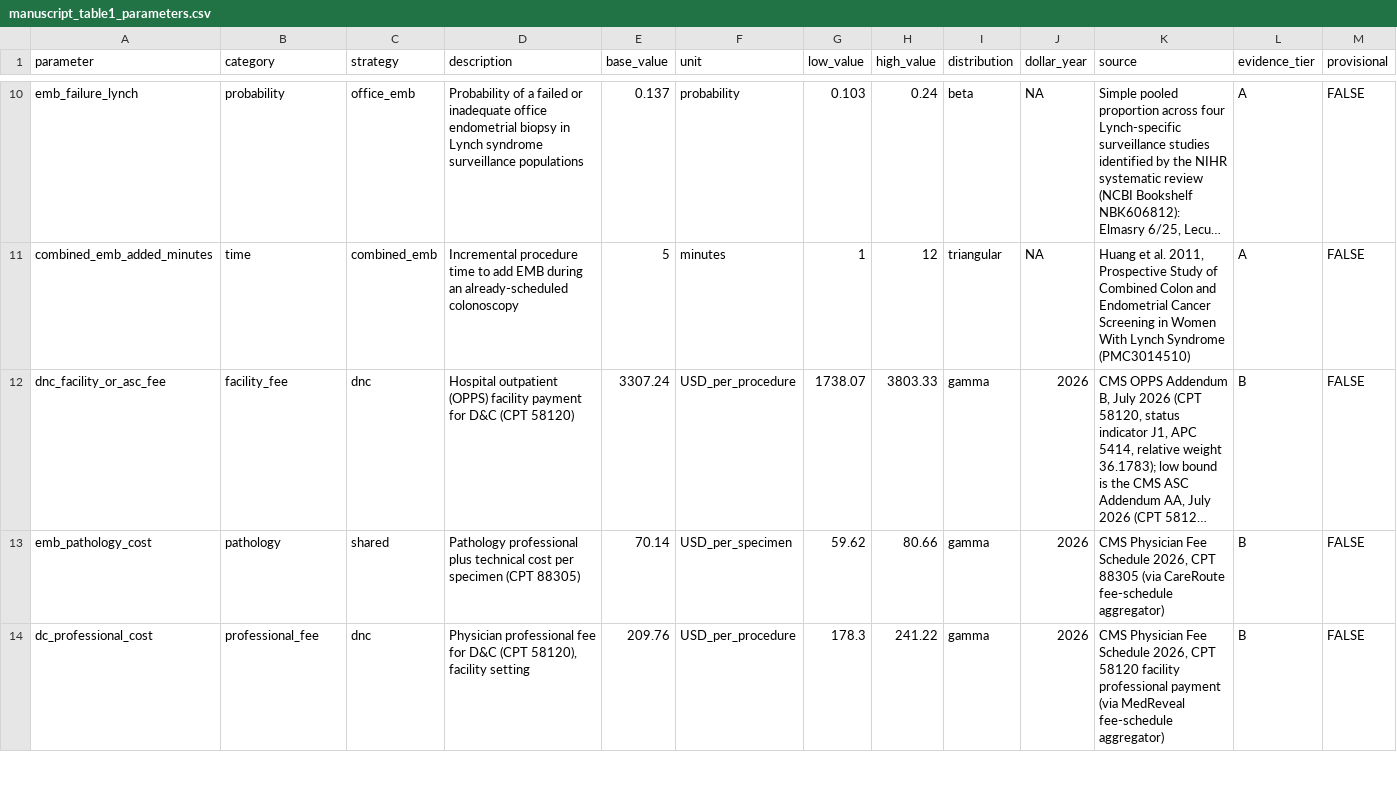
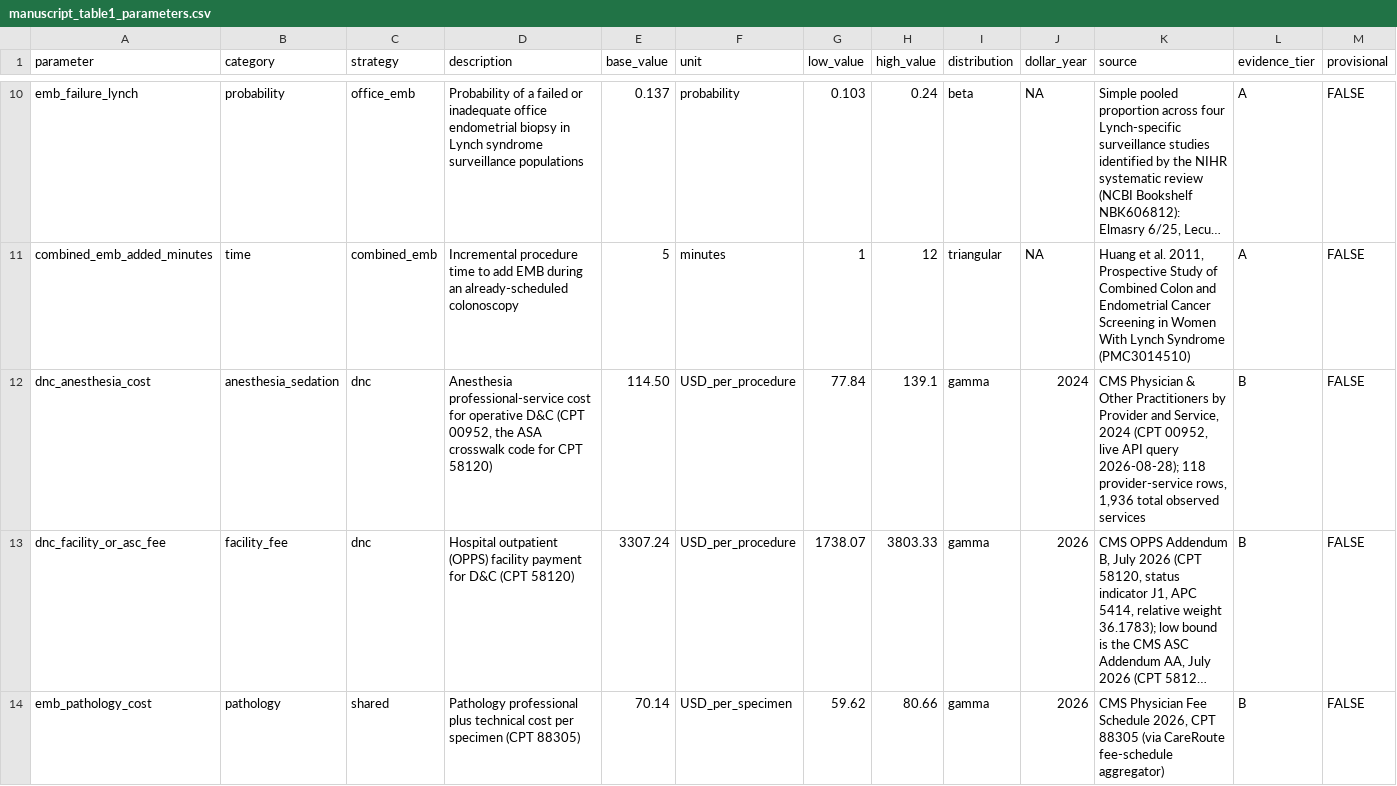
Before and after one commit to mufflyt/emb_colonoscopy, a CSV file: tables/manuscript_table1_parameters.csv, drawn as a sheet; only a part is shown, gaps mark what is left out; the shorter side is filled out with more unchanged rows; long unchanged cells end in …; rows hold the shown columns only; the diff covers the shown part only; the diff names each change by its address in the sheet, - before the commit and + after, or states it on an @@ line.

```diff
--- a/tables/manuscript_table1_parameters.csv
+++ b/tables/manuscript_table1_parameters.csv
+row 12: dnc_anesthesia_cost | anesthesia_sedation | dnc | Anesthesia professional-service cost for operative D&C (CPT 00952, the ASA crosswalk code for CPT 58120) | 114.50 | USD_per_procedure | 77.84 | 139.1 | gamma | 2024 | CMS Physician & Other Practitioners by Provider and Service, 2024 (CPT 00952, live API query 2026-08-28); 118 provider-service rows, 1,936 total observed services | B | FALSE
```
Also changed, not shown: 1 removed row elsewhere in this file, config/model_parameters.csv, tables/manuscript_table4_one_way_sensitivity.csv, 31 other files.
